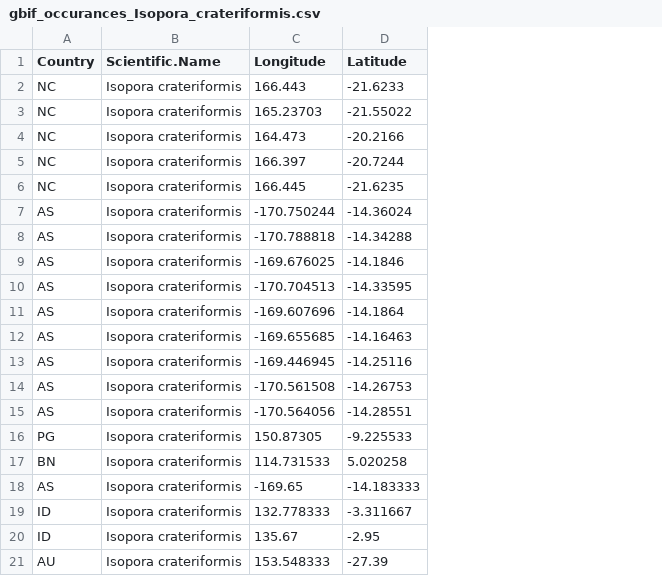
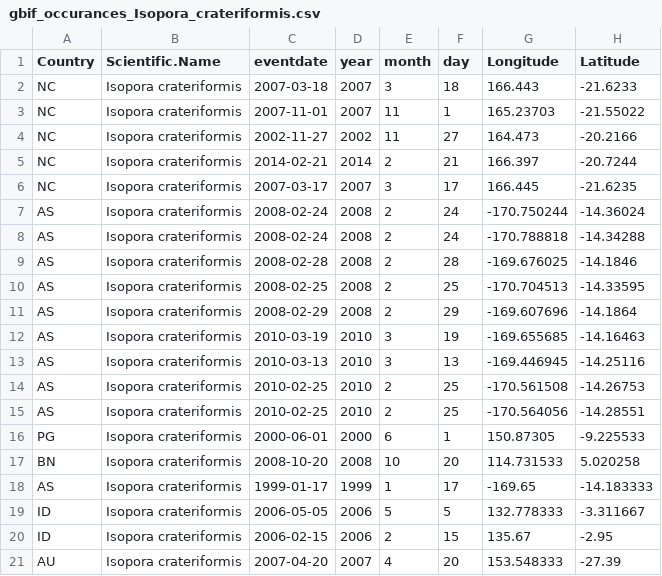
Before and after one commit to krtanaka/esa_coral_as, a CSV file: data/gbif_occurances_Isopora_crateriformis.csv, drawn as a sheet; the diff names each change by its address in the sheet, - before the commit and + after, or states it on an @@ line.

```diff
--- a/data/gbif_occurances_Isopora_crateriformis.csv
+++ b/data/gbif_occurances_Isopora_crateriformis.csv
+column C (eventdate), rows 2-21: 2007-03-18 | 2007-11-01 | 2002-11-27 | 2014-02-21 | 2007-03-17 | 2008-02-24 | 2008-02-24 | 2008-02-28 | 2008-02-25 | 2008-02-29 | 2010-03-19 | 2010-03-13 | 2010-02-25 | 2010-02-25 | 2000-06-01 | 2008-10-20 | 1999-01-17 | 2006-05-05 | 2006-02-15 | 2007-04-20
+column D (year), rows 2-21: 2007 | 2007 | 2002 | 2014 | 2007 | 2008 | 2008 | 2008 | 2008 | 2008 | 2010 | 2010 | 2010 | 2010 | 2000 | 2008 | 1999 | 2006 | 2006 | 2007
+column E (month), rows 2-21: 3 | 11 | 11 | 2 | 3 | 2 | 2 | 2 | 2 | 2 | 3 | 3 | 2 | 2 | 6 | 10 | 1 | 5 | 2 | 4
+column F (day), rows 2-21: 18 | 1 | 27 | 21 | 17 | 24 | 24 | 28 | 25 | 29 | 19 | 13 | 25 | 25 | 1 | 20 | 17 | 5 | 15 | 20
```
Also changed, not shown: data/gbif_occurances.csv, 20 other files.
